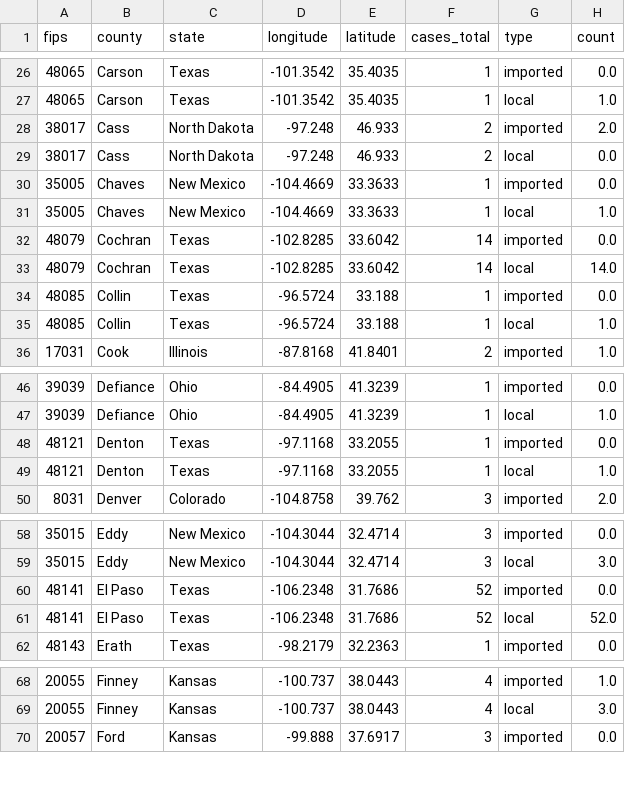
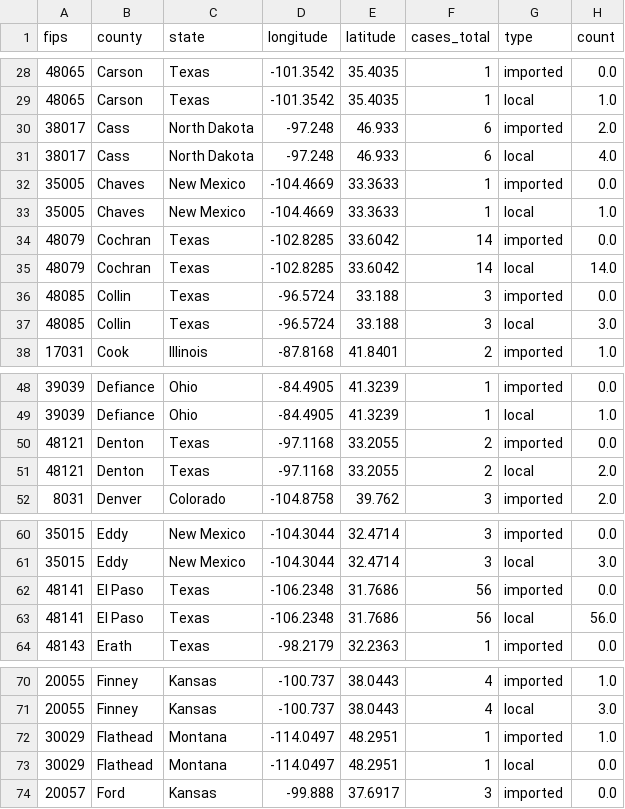
Before and after one commit to JHU-Measles-Tracking-Team/measles_US_data, a CSV file: Tracker Ready Data/1map1.csv, drawn as a sheet; only a part is shown, gaps mark what is left out; the diff covers the shown part only.

```diff
--- a/Tracker Ready Data/1map1.csv
+++ b/Tracker Ready Data/1map1.csv
@@ -27,4 +29,4 @@ fips,county,state,longitude,latitude,cases_total,type,count
 48065,Carson,Texas,-101.3542,35.4035,1,local,1.0
-38017,Cass,North Dakota,-97.248,46.933,2,imported,2.0
-38017,Cass,North Dakota,-97.248,46.933,2,local,0.0
+38017,Cass,North Dakota,-97.248,46.933,6,imported,2.0
+38017,Cass,North Dakota,-97.248,46.933,6,local,4.0
 35005,Chaves,New Mexico,-104.4669,33.3633,1,imported,0.0
@@ -33,4 +35,4 @@ fips,county,state,longitude,latitude,cases_total,type,count
 48079,Cochran,Texas,-102.8285,33.6042,14,local,14.0
-48085,Collin,Texas,-96.5724,33.188,1,imported,0.0
-48085,Collin,Texas,-96.5724,33.188,1,local,1.0
+48085,Collin,Texas,-96.5724,33.188,3,imported,0.0
+48085,Collin,Texas,-96.5724,33.188,3,local,3.0
 17031,Cook,Illinois,-87.8168,41.8401,2,imported,1.0
@@ -47,4 +49,4 @@ fips,county,state,longitude,latitude,cases_total,type,count
 39039,Defiance,Ohio,-84.4905,41.3239,1,local,1.0
-48121,Denton,Texas,-97.1168,33.2055,1,imported,0.0
-48121,Denton,Texas,-97.1168,33.2055,1,local,1.0
+48121,Denton,Texas,-97.1168,33.2055,2,imported,0.0
+48121,Denton,Texas,-97.1168,33.2055,2,local,2.0
 8031,Denver,Colorado,-104.8758,39.762,3,imported,2.0
@@ -59,4 +61,4 @@ fips,county,state,longitude,latitude,cases_total,type,count
 35015,Eddy,New Mexico,-104.3044,32.4714,3,local,3.0
-48141,El Paso,Texas,-106.2348,31.7686,52,imported,0.0
-48141,El Paso,Texas,-106.2348,31.7686,52,local,52.0
+48141,El Paso,Texas,-106.2348,31.7686,56,imported,0.0
+48141,El Paso,Texas,-106.2348,31.7686,56,local,56.0
 48143,Erath,Texas,-98.2179,32.2363,1,imported,0.0
@@ -69,2 +71,4 @@ fips,county,state,longitude,latitude,cases_total,type,count
 20055,Finney,Kansas,-100.737,38.0443,4,local,3.0
+30029,Flathead,Montana,-114.0497,48.2951,1,imported,1.0
+30029,Flathead,Montana,-114.0497,48.2951,1,local,0.0
 20057,Ford,Kansas,-99.888,37.6917,3,imported,0.0
```
Also changed, not shown: 14 added rows and 39 edited cells elsewhere in this file, Tracker Ready Data/2map2.csv, Tracker Ready Data/3table.csv, 7 other files.
